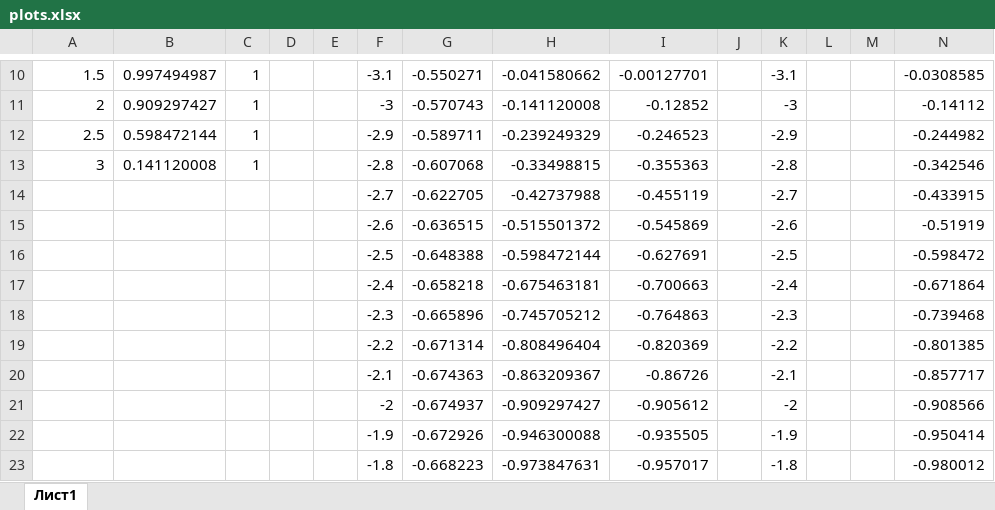
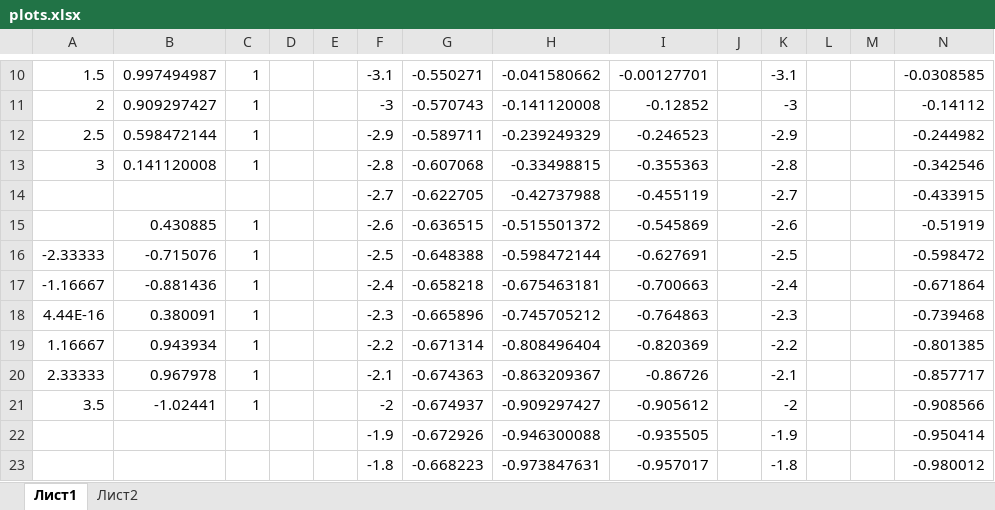
Before and after one commit to EArkhipenko/nmm, an Excel workbook: plots.xlsx, sheet Лист1, drawn as a sheet; only a part is shown, gaps mark what is left out; values as stored, in another font and other column widths than the file's, no borders; charts and pictures not drawn; the diff names each change by its address in the sheet, - before the commit and + after, or states it on an @@ line.

```diff
--- a/plots.xlsx (sheet Лист1)
+++ b/plots.xlsx (sheet Лист1)
+sheet tab: Лист2
-B15: (empty)
+B15: 0.430885
-C15:C21: (empty)
+C15:C21: 1
-A16: (empty)
+A16: -2.33333
-B16: (empty)
+B16: -0.715076
-A17: (empty)
+A17: -1.16667
-B17: (empty)
+B17: -0.881436
-A18: (empty)
+A18: 4.44E-16
-B18: (empty)
+B18: 0.380091
-A19: (empty)
+A19: 1.16667
-B19: (empty)
+B19: 0.943934
-A20: (empty)
+A20: 2.33333
-B20: (empty)
+B20: 0.967978
-A21: (empty)
+A21: 3.5
-B21: (empty)
+B21: -1.02441
```
Also changed, not shown: charts or pictures, 8 other files.
